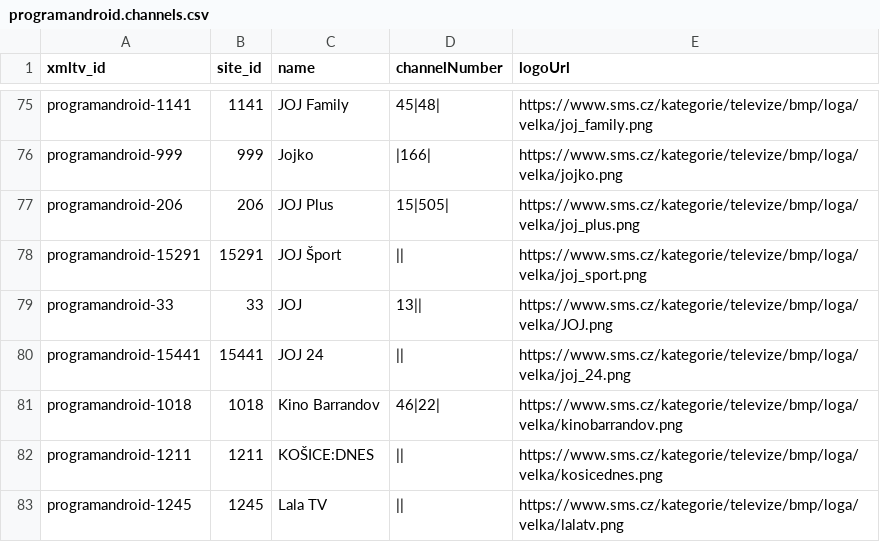
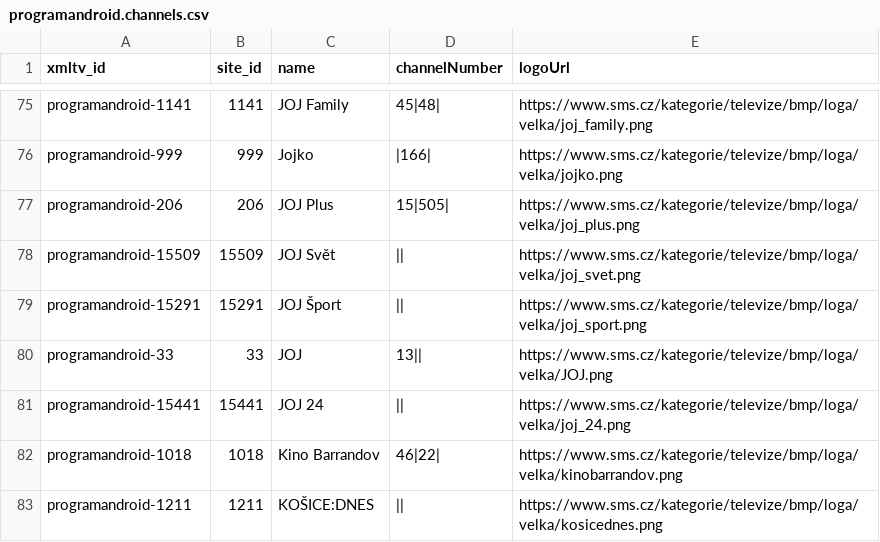
Before and after one commit to milankomaj/data, a CSV file: epg-grabber/csv/programandroid.channels.csv, drawn as a sheet; only a part is shown, gaps mark what is left out; the shorter side is filled out with more unchanged rows.

Commit message:
epg-grabber-update-codes

```diff
--- a/epg-grabber/csv/programandroid.channels.csv
+++ b/epg-grabber/csv/programandroid.channels.csv
@@ -77,2 +77,3 @@ programandroid-999,999,Jojko,|166|,https://www.sms.cz/kategorie/televize/bmp/log
 programandroid-206,206,JOJ Plus,15|505|,https://www.sms.cz/kategorie/televize/bmp/loga/velka/joj_plus.png
+programandroid-15509,15509,JOJ Svět,||,https://www.sms.cz/kategorie/televize/bmp/loga/velka/joj_svet.png
 programandroid-15291,15291,JOJ Šport,||,https://www.sms.cz/kategorie/televize/bmp/loga/velka/joj_sport.png
```
Also changed, not shown: 1 other file.
